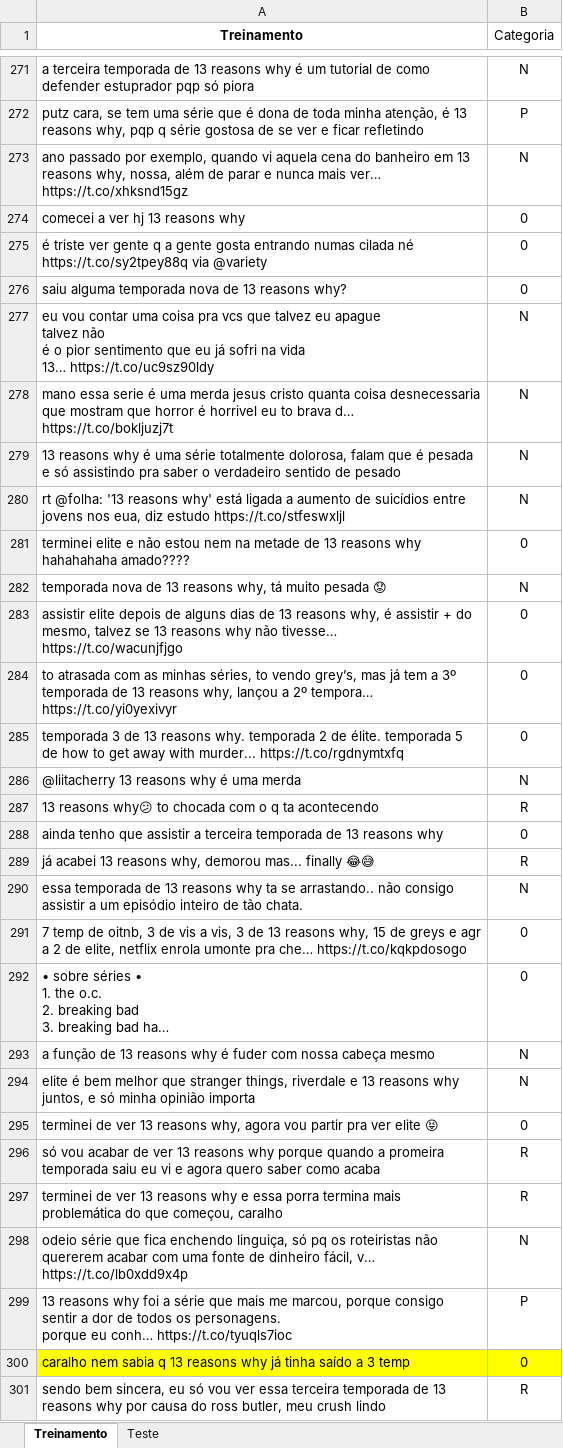
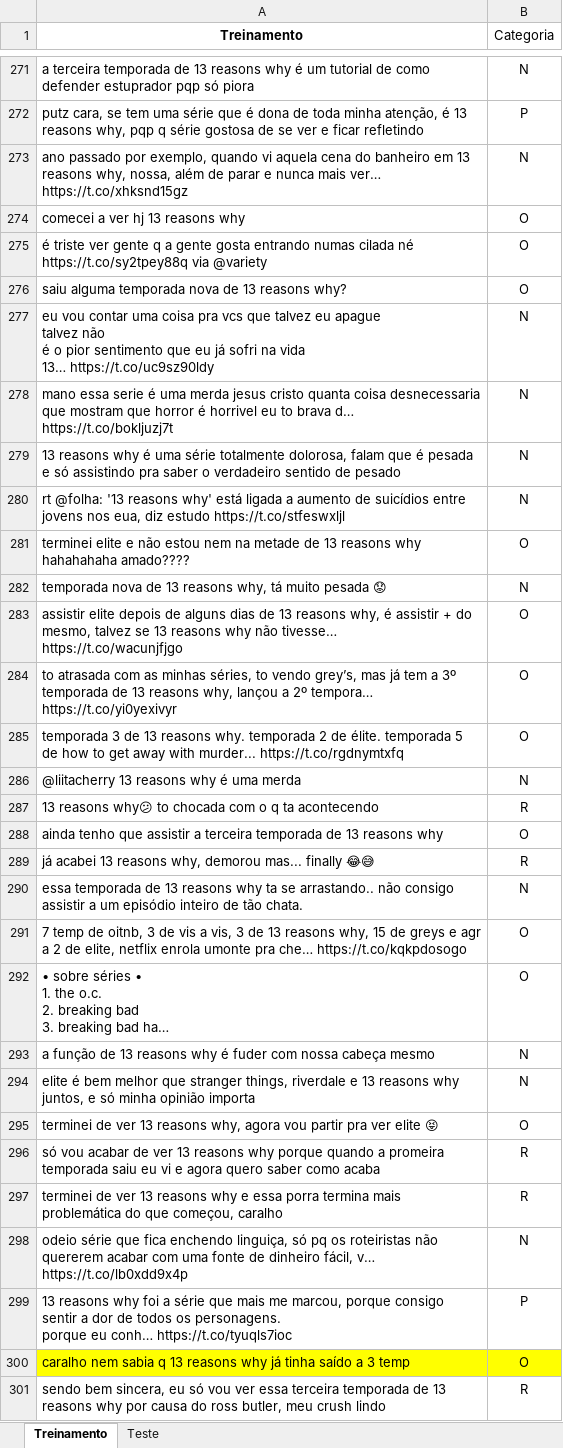
Before and after one commit to sophiaks/Naive-Bayes-Classifier, an Excel workbook: 13 Reasons Why v2.xlsx, sheet Treinamento, drawn as a sheet; only a part is shown, gaps mark what is left out; long unchanged cells end in …; values as stored, in another font and other column widths than the file's, no borders; the diff covers the shown part only; the diff names each change by its address in the sheet, - before the commit and + after, or states it on an @@ line.

```diff
--- a/13 Reasons Why v2.xlsx (sheet Treinamento)
+++ b/13 Reasons Why v2.xlsx (sheet Treinamento)
-B274:B276 (Categoria): 0
+B274:B276 (Categoria): O
-B281 (Categoria): 0
+B281 (Categoria): O
-B283:B285 (Categoria): 0
+B283:B285 (Categoria): O
-B288 (Categoria): 0
+B288 (Categoria): O
-B291:B292 (Categoria): 0
+B291:B292 (Categoria): O
-B295 (Categoria): 0
+B295 (Categoria): O
-B300 (Categoria): 0
+B300 (Categoria): O
```
Also changed, not shown: 285 edited cells elsewhere in this sheet, sheet Teste, 1 other file.
